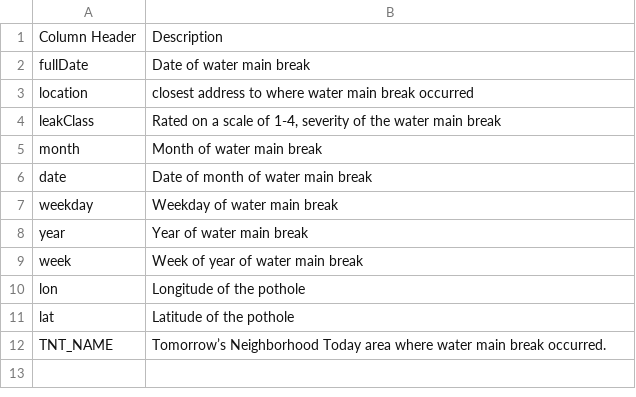
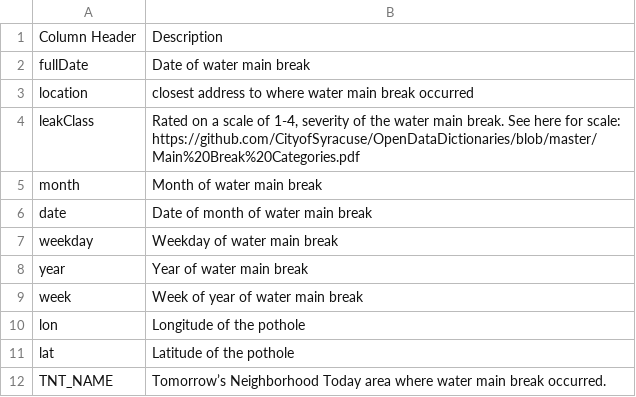
Before and after one commit to CityofSyracuse/OpenDataDictionaries, a CSV file: WaterMainBreakData_DataDictionary.csv, drawn as a sheet; the diff names each change by its address in the sheet, - before the commit and + after, or states it on an @@ line.

Commit message:
added water main break severity chart

```diff
--- a/WaterMainBreakData_DataDictionary.csv
+++ b/WaterMainBreakData_DataDictionary.csv
-B4: …water main break
+B4: …water main break. See here for scale: https://github.com/CityofSyracuse/OpenDataDictionaries/blob/master/Main%20Break%20Categories.pdf
```
